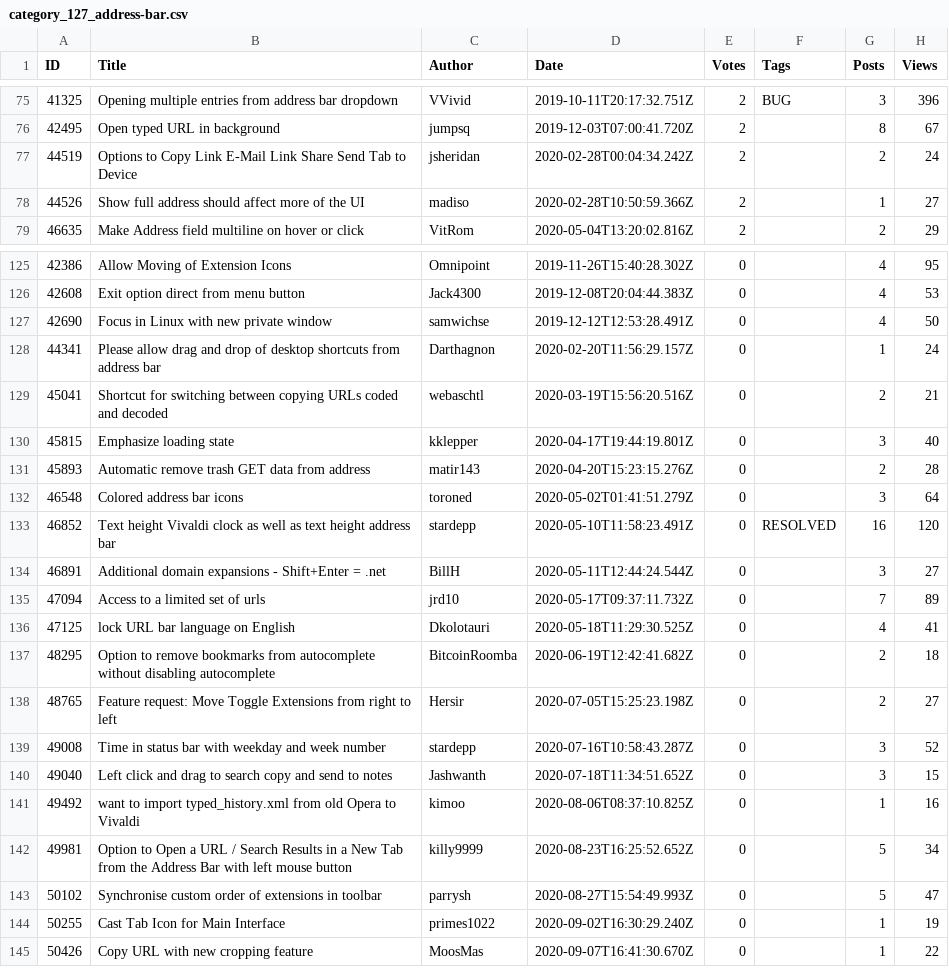
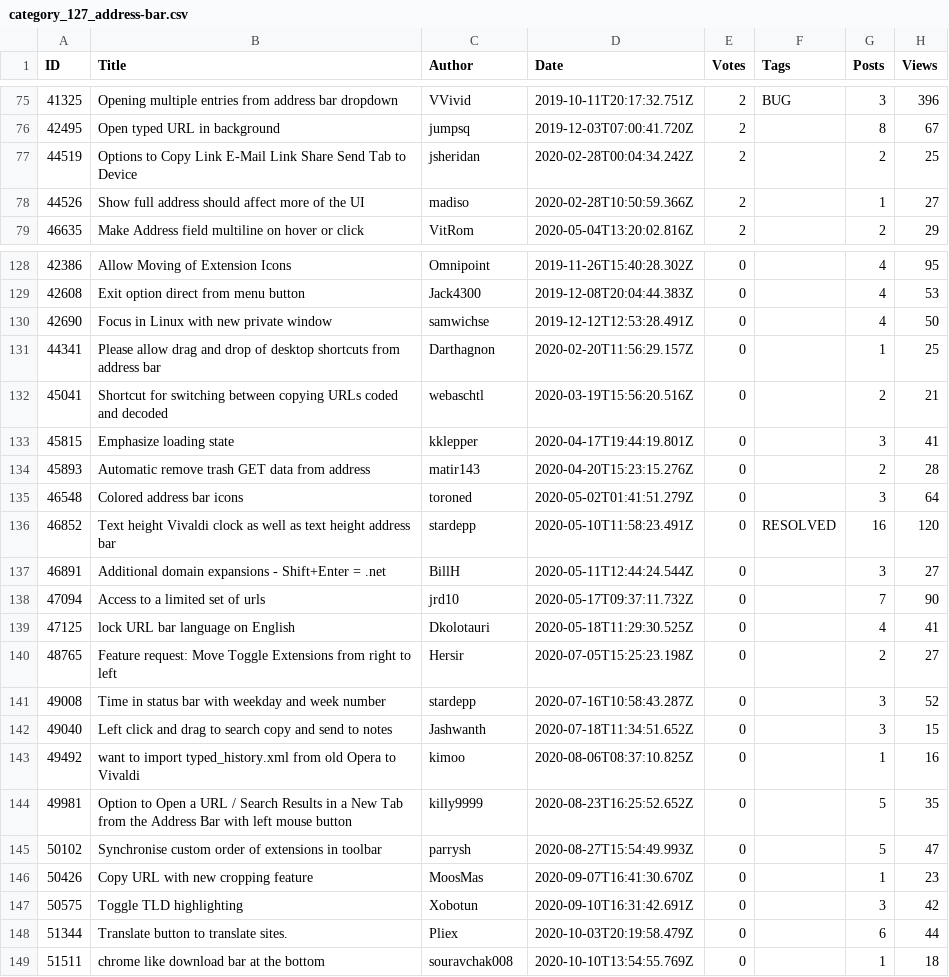
Before and after one commit to LonMcGregor/VivaldiFeatureRequests, a CSV file: category_127_address-bar.csv, drawn as a sheet; only a part is shown, gaps mark what is left out; the diff covers the shown part only.

```diff
--- a/category_127_address-bar.csv
+++ b/category_127_address-bar.csv
@@ -76,3 +76,3 @@ ID,Title,Author,Date,Votes,Tags,Posts,Views
 42495,Open typed URL in background,jumpsq,2019-12-03T07:00:41.720Z,2,,8,67
-44519,Options to Copy Link  E-Mail Link  Share  Send Tab to Device,jsheridan,2020-02-28T00:04:34.242Z,2,,2,24
+44519,Options to Copy Link  E-Mail Link  Share  Send Tab to Device,jsheridan,2020-02-28T00:04:34.242Z,2,,2,25
 44526,"Show full address" should affect more of the UI,madiso,2020-02-28T10:50:59.366Z,2,,1,27
@@ -127,5 +130,5 @@ ID,Title,Author,Date,Votes,Tags,Posts,Views
 42690,Focus in Linux with new private window,samwichse,2019-12-12T12:53:28.491Z,0,,4,50
-44341,Please allow drag and drop of desktop shortcuts from address bar,Darthagnon,2020-02-20T11:56:29.157Z,0,,1,24
+44341,Please allow drag and drop of desktop shortcuts from address bar,Darthagnon,2020-02-20T11:56:29.157Z,0,,1,25
 45041,Shortcut for switching between copying URLs coded and decoded,webaschtl,2020-03-19T15:56:20.516Z,0,,2,21
-45815,Emphasize loading state,kklepper,2020-04-17T19:44:19.801Z,0,,3,40
+45815,Emphasize loading state,kklepper,2020-04-17T19:44:19.801Z,0,,3,41
 45893,Automatic remove trash GET data from address,matir143,2020-04-20T15:23:15.276Z,0,,2,28
@@ -134,5 +137,4 @@ ID,Title,Author,Date,Votes,Tags,Posts,Views
 46891,Additional domain expansions - Shift+Enter = .net,BillH,2020-05-11T12:44:24.544Z,0,,3,27
-47094,Access to a limited set of urls,jrd10,2020-05-17T09:37:11.732Z,0,,7,89
+47094,Access to a limited set of urls,jrd10,2020-05-17T09:37:11.732Z,0,,7,90
 47125,lock URL bar language on English,Dkolotauri,2020-05-18T11:29:30.525Z,0,,4,41
-48295,Option to remove bookmarks from autocomplete without disabling autocomplete,BitcoinRoomba,2020-06-19T12:42:41.682Z,0,,2,18
 48765,Feature request: Move Toggle Extensions from right to left,Hersir,2020-07-05T15:25:23.198Z,0,,2,27
@@ -141,5 +143,7 @@ ID,Title,Author,Date,Votes,Tags,Posts,Views
 49492,want to import typed_history.xml from old Opera to Vivaldi,kimoo,2020-08-06T08:37:10.825Z,0,,1,16
-49981,Option to Open a URL / Search Results in a New Tab from the Address Bar with left mouse button,killy9999,2020-08-23T16:25:52.652Z,0,,5,34
+49981,Option to Open a URL / Search Results in a New Tab from the Address Bar with left mouse button,killy9999,2020-08-23T16:25:52.652Z,0,,5,35
 50102,Synchronise custom order of extensions in toolbar,parrysh,2020-08-27T15:54:49.993Z,0,,5,47
-50255,Cast Tab Icon for Main Interface,primes1022,2020-09-02T16:30:29.240Z,0,,1,19
-50426,Copy URL with new cropping feature,MoosMas,2020-09-07T16:41:30.670Z,0,,1,22
+50426,Copy URL with new cropping feature,MoosMas,2020-09-07T16:41:30.670Z,0,,1,23
+50575,Toggle TLD highlighting,Xobotun,2020-09-10T16:31:42.691Z,0,,3,42
+51344,Translate button to translate sites.,Pliex,2020-10-03T20:19:58.479Z,0,,6,44
+51511,chrome like download bar at the bottom,souravchak008,2020-10-10T13:54:55.769Z,0,,1,18
```
Also changed, not shown: 9 added rows, 6 removed rows and 43 edited cells elsewhere in this file, category_128_bookmarks.csv, category_129_panels.csv, 9 other files.
